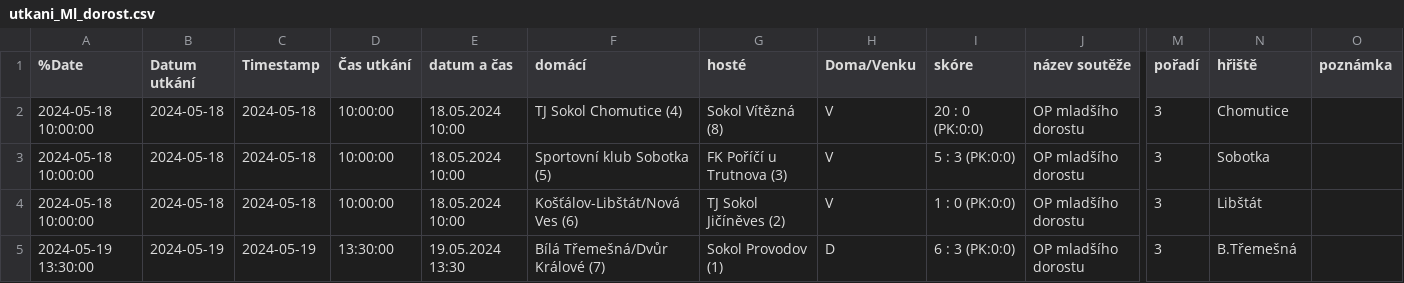
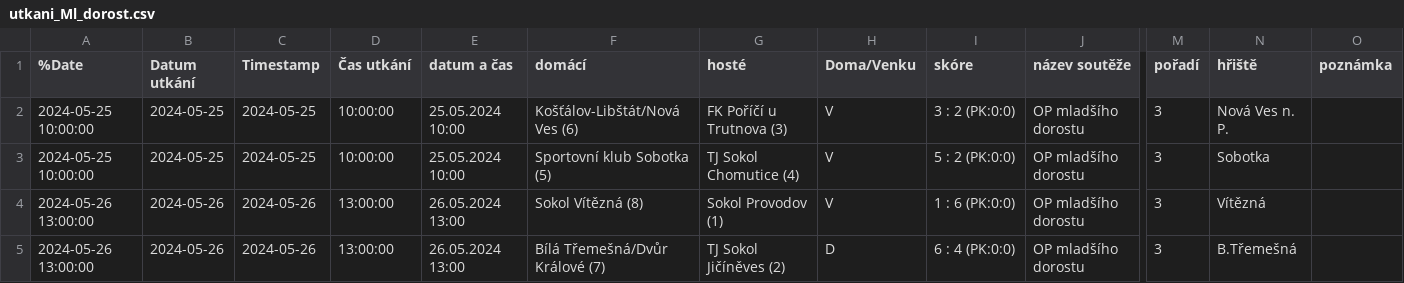
Before and after one commit to MustafaHadzi/bt_matches, a CSV file: utkani_Ml_dorost.csv, drawn as a sheet; only a part is shown, gaps mark what is left out; the diff names each change by its address in the sheet, - before the commit and + after, or states it on an @@ line.

Commit message:
Committing file utkani_Ml_dorost.csv

```diff
--- a/utkani_Ml_dorost.csv
+++ b/utkani_Ml_dorost.csv
-A2:A3 (%Date): 2024-05-18 10:00:00
+A2:A3 (%Date): 2024-05-25 10:00:00
-B2:B3 (Datum utkání): 2024-05-18
+B2:B3 (Datum utkání): 2024-05-25
-C2:C3 (Timestamp): 2024-05-18
+C2:C3 (Timestamp): 2024-05-25
-E2:E3 (datum a čas): 18.05.2024 10:00
+E2:E3 (datum a čas): 25.05.2024 10:00
-F2 (domácí): TJ Sokol Chomutice (4)
+F2 (domácí): Košťálov-Libštát/Nová Ves (6)
-G2 (hosté): Sokol Vítězná (8)
+G2 (hosté): FK Poříčí u Trutnova (3)
-I2 (skóre): 20 : 0 (PK:0:0)
+I2 (skóre): 3 : 2 (PK:0:0)
-N2 (hřiště): Chomutice
+N2 (hřiště): Nová Ves n. P.
-G3 (hosté): FK Poříčí u Trutnova (3)
+G3 (hosté): TJ Sokol Chomutice (4)
-I3 (skóre): 5 : 3 (PK:0:0)
+I3 (skóre): 5 : 2 (PK:0:0)
-A4 (%Date): 2024-05-18 10:00:00
+A4 (%Date): 2024-05-26 13:00:00
-B4 (Datum utkání): 2024-05-18
+B4 (Datum utkání): 2024-05-26
-C4 (Timestamp): 2024-05-18
+C4 (Timestamp): 2024-05-26
-D4 (Čas utkání): 10:00:00
+D4 (Čas utkání): 13:00:00
-E4 (datum a čas): 18.05.2024 10:00
+E4 (datum a čas): 26.05.2024 13:00
-F4 (domácí): Košťálov-Libštát/Nová Ves (6)
+F4 (domácí): Sokol Vítězná (8)
-G4 (hosté): TJ Sokol Jičíněves (2)
+G4 (hosté): Sokol Provodov (1)
-I4 (skóre): 1 : 0 (PK:0:0)
+I4 (skóre): 1 : 6 (PK:0:0)
-N4 (hřiště): Libštát
+N4 (hřiště): Vítězná
-A5 (%Date): 2024-05-19 13:30:00
+A5 (%Date): 2024-05-26 13:00:00
-B5 (Datum utkání): 2024-05-19
+B5 (Datum utkání): 2024-05-26
-C5 (Timestamp): 2024-05-19
+C5 (Timestamp): 2024-05-26
-D5 (Čas utkání): 13:30:00
+D5 (Čas utkání): 13:00:00
-E5 (datum a čas): 19.05.2024 13:30
+E5 (datum a čas): 26.05.2024 13:00
-G5 (hosté): Sokol Provodov (1)
+G5 (hosté): TJ Sokol Jičíněves (2)
-I5 (skóre): 6 : 3 (PK:0:0)
+I5 (skóre): 6 : 4 (PK:0:0)
```
